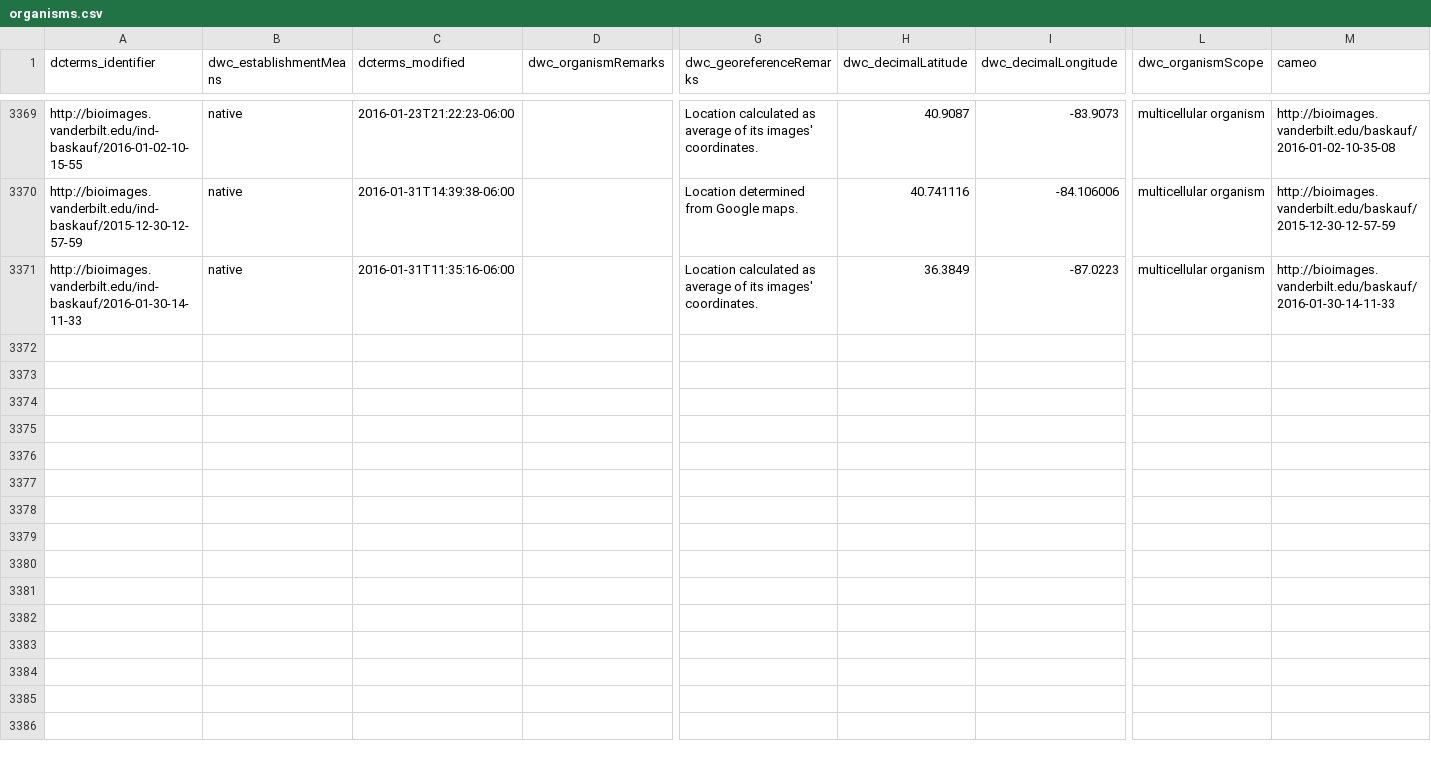
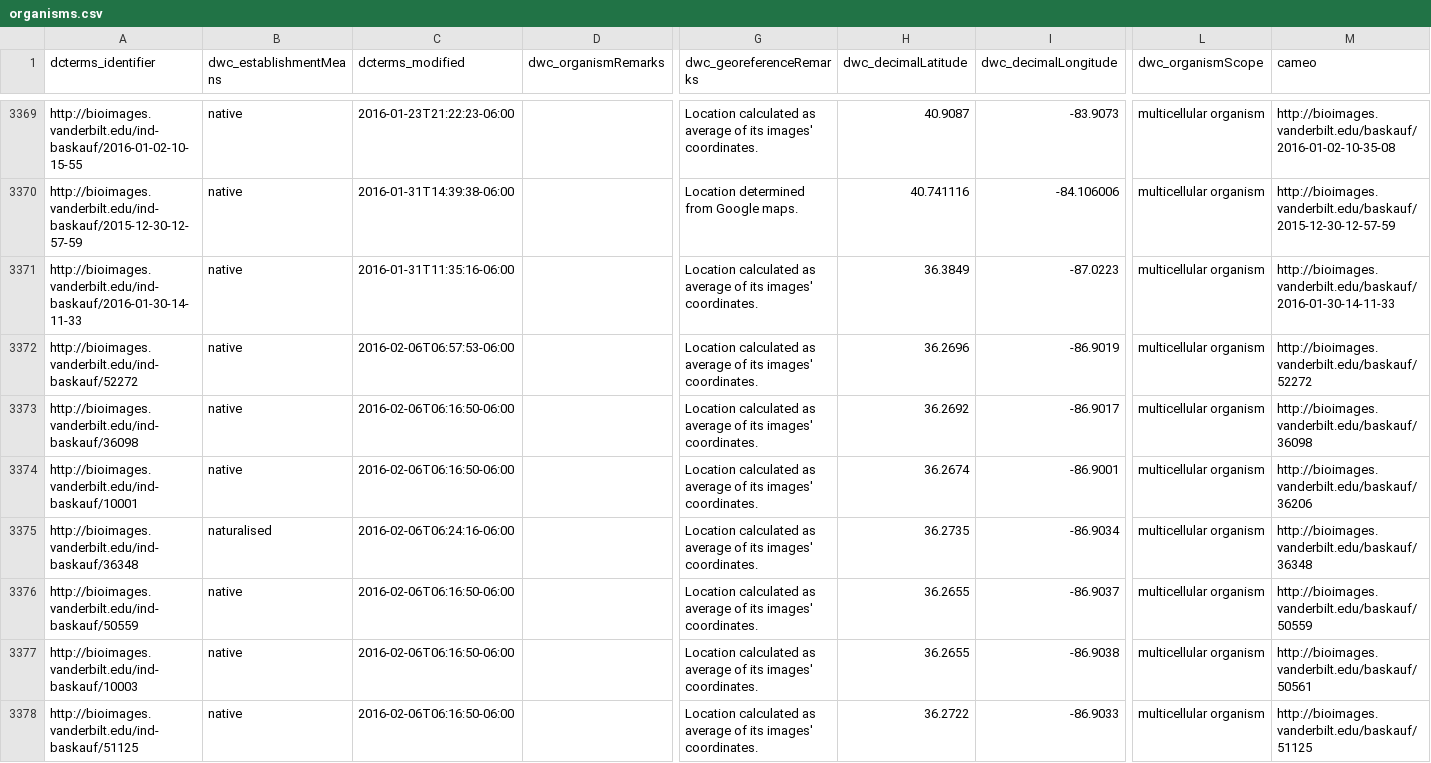
Before and after one commit to baskaufs/Bioimages, a CSV file: organisms.csv, drawn as a sheet; only a part is shown, gaps mark what is left out; rows hold the shown columns only; the diff covers the shown part only; the diff names each change by its address in the sheet, - before the commit and + after, or states it on an @@ line.

```diff
--- a/organisms.csv
+++ b/organisms.csv
+row 3372: http://bioimages.vanderbilt.edu/ind-baskauf/52272 | native | 2016-02-06T06:57:53-06:00 |  | Location calculated as average of its images' coordinates. | 36.2696 | -86.9019 | multicellular organism | http://bioimages.vanderbilt.edu/baskauf/52272
+row 3373: http://bioimages.vanderbilt.edu/ind-baskauf/36098 | native | 2016-02-06T06:16:50-06:00 |  | Location calculated as average of its images' coordinates. | 36.2692 | -86.9017 | multicellular organism | http://bioimages.vanderbilt.edu/baskauf/36098
+row 3374: http://bioimages.vanderbilt.edu/ind-baskauf/10001 | native | 2016-02-06T06:16:50-06:00 |  | Location calculated as average of its images' coordinates. | 36.2674 | -86.9001 | multicellular organism | http://bioimages.vanderbilt.edu/baskauf/36206
+row 3375: http://bioimages.vanderbilt.edu/ind-baskauf/36348 | naturalised | 2016-02-06T06:24:16-06:00 |  | Location calculated as average of its images' coordinates. | 36.2735 | -86.9034 | multicellular organism | http://bioimages.vanderbilt.edu/baskauf/36348
+row 3376: http://bioimages.vanderbilt.edu/ind-baskauf/50559 | native | 2016-02-06T06:16:50-06:00 |  | Location calculated as average of its images' coordinates. | 36.2655 | -86.9037 | multicellular organism | http://bioimages.vanderbilt.edu/baskauf/50559
+row 3377: http://bioimages.vanderbilt.edu/ind-baskauf/10003 | native | 2016-02-06T06:16:50-06:00 |  | Location calculated as average of its images' coordinates. | 36.2655 | -86.9038 | multicellular organism | http://bioimages.vanderbilt.edu/baskauf/50561
+row 3378: http://bioimages.vanderbilt.edu/ind-baskauf/51125 | native | 2016-02-06T06:16:50-06:00 |  | Location calculated as average of its images' coordinates. | 36.2722 | -86.9033 | multicellular organism | http://bioimages.vanderbilt.edu/baskauf/51125
```
Also changed, not shown: 7 added rows elsewhere in this file, determinations.csv, names.csv.
